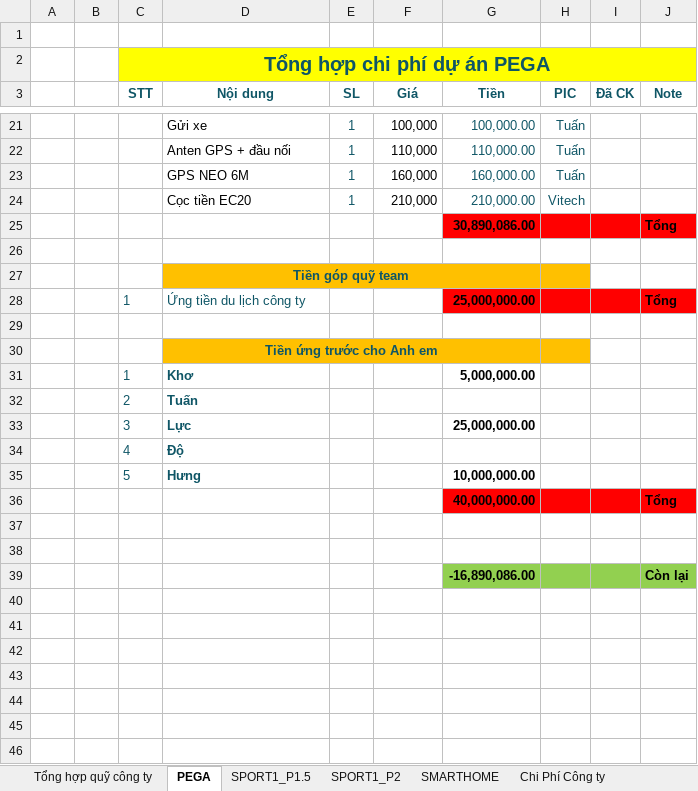
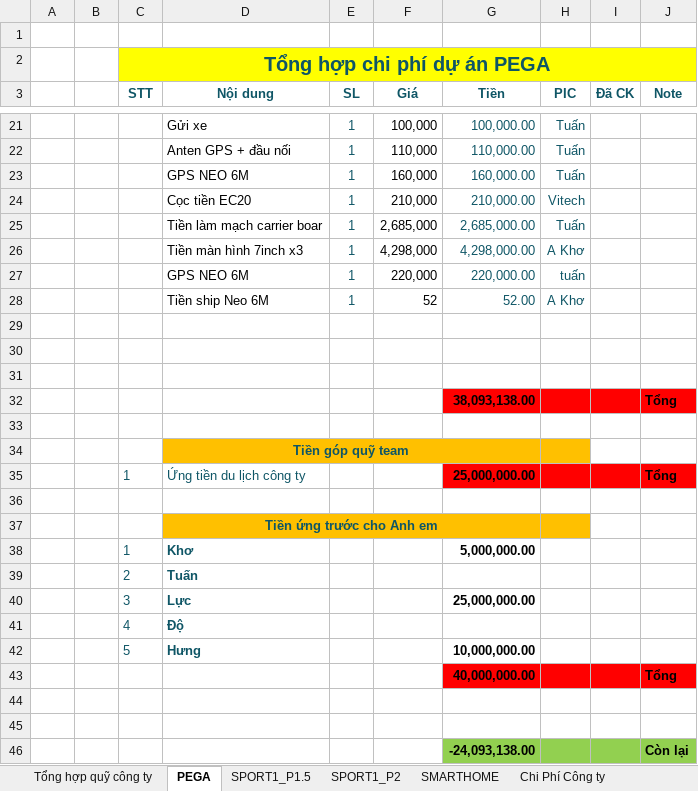
Before and after one commit to anhtuan200794/Team_Log, an Excel workbook: Project/TongHopQuy2.xlsx, sheet PEGA, drawn as a sheet; only a part is shown, gaps mark what is left out; values as stored, in another font and other column widths than the file's, no borders; addresses are those after the commit; the diff names each change by its address in the sheet, - before the commit and + after, or states it on an @@ line.

```diff
--- a/Project/TongHopQuy2.xlsx (sheet PEGA)
+++ b/Project/TongHopQuy2.xlsx (sheet PEGA)
+row 25:  |  |  | Tiền làm mạch carrier boar | 1 | 2,685,000 | 2,685,000.00 | Tuấn
+row 26:  |  |  | Tiền màn hình 7inch x3 | 1 | 4,298,000 | 4,298,000.00 | A Khơ
+row 27:  |  |  | GPS NEO 6M | 1 | 220,000 | 220,000.00 | tuấn
+row 28:  |  |  | Tiền ship Neo 6M | 1 | 52 | 52.00 | A Khơ
-row 29:  |  |  |  |  |  | 30,890,086.00 |  |  | Tổng
+row 29: (empty)
-G29:J29 fill: #FF0000
+G29:J29 fill: none
+row 30: (empty)
+row 31: (empty)
+row 32:  |  |  |  |  |  | 38,093,138.00 |  |  | Tổng
-G46 (Tiền): -16,890,086.00
+G46 (Tiền): -24,093,138.00
```
Also changed, not shown: sheet Chi Phí Công ty, sheet 270_Hecquyn, sheet Tổng hợp quỹ công ty, formulas that keep their value.
